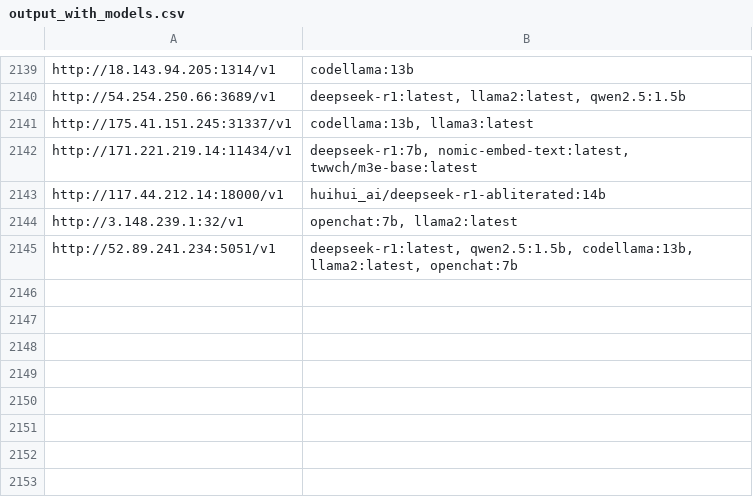
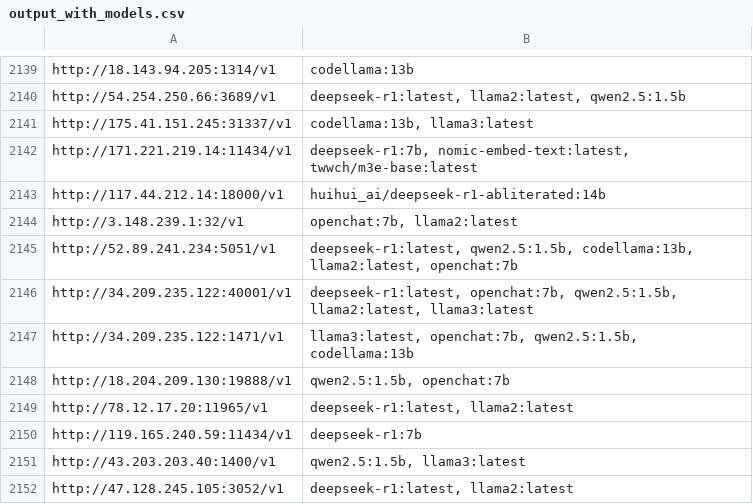
Before and after one commit to happyshua/ollamalist, a CSV file: output_with_models.csv, drawn as a sheet; only a part is shown, gaps mark what is left out.

```diff
--- a/output_with_models.csv
+++ b/output_with_models.csv
@@ -2145 +2145,8 @@ http://3.148.239.1:32/v1,"openchat:7b, llama2:latest"
 http://52.89.241.234:5051/v1,"deepseek-r1:latest, qwen2.5:1.5b, codellama:13b, llama2:latest, openchat:7b"
+http://34.209.235.122:40001/v1,"deepseek-r1:latest, openchat:7b, qwen2.5:1.5b, llama2:latest, llama3:latest"
+http://34.209.235.122:1471/v1,"llama3:latest, openchat:7b, qwen2.5:1.5b, codellama:13b"
+http://18.204.209.130:19888/v1,"qwen2.5:1.5b, openchat:7b"
+http://78.12.17.20:11965/v1,"deepseek-r1:latest, llama2:latest"
+http://119.165.240.59:11434/v1,deepseek-r1:7b
+http://43.203.203.40:1400/v1,"qwen2.5:1.5b, llama3:latest"
+http://47.128.245.105:3052/v1,"deepseek-r1:latest, llama2:latest"
```
